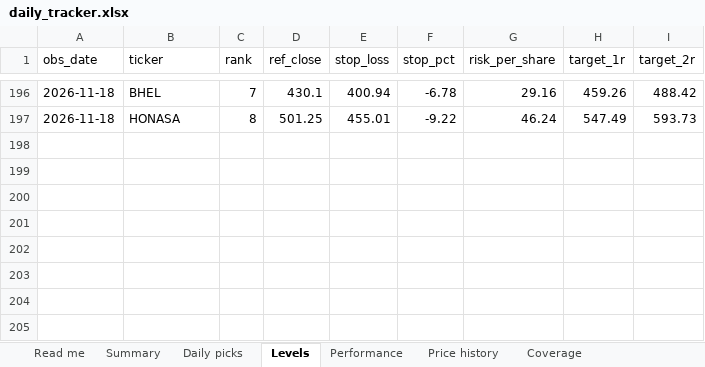
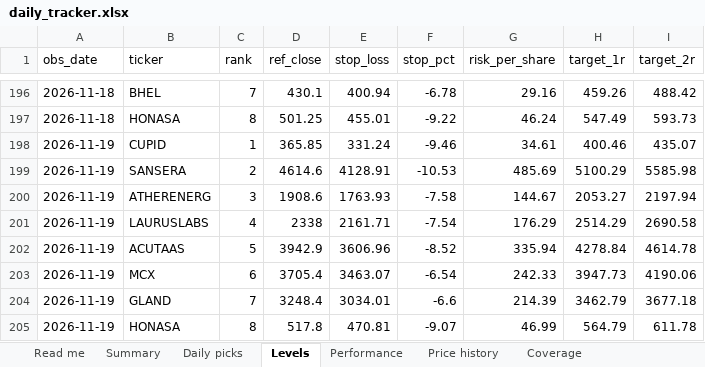
Before and after one commit to compukidsdgp-creator/Swing-trading, an Excel workbook: reports/daily_tracker.xlsx, sheet Levels, drawn as a sheet; only a part is shown, gaps mark what is left out; values as stored, in another font and other column widths than the file's, no borders; the diff names each change by its address in the sheet, - before the commit and + after, or states it on an @@ line.

```diff
--- a/reports/daily_tracker.xlsx (sheet Levels)
+++ b/reports/daily_tracker.xlsx (sheet Levels)
+row 198: 2026-11-19 | CUPID | 1 | 365.85 | 331.24 | -9.46 | 34.61 | 400.46 | 435.07
+row 199: 2026-11-19 | SANSERA | 2 | 4614.6 | 4128.91 | -10.53 | 485.69 | 5100.29 | 5585.98
+row 200: 2026-11-19 | ATHERENERG | 3 | 1908.6 | 1763.93 | -7.58 | 144.67 | 2053.27 | 2197.94
+row 201: 2026-11-19 | LAURUSLABS | 4 | 2338 | 2161.71 | -7.54 | 176.29 | 2514.29 | 2690.58
+row 202: 2026-11-19 | ACUTAAS | 5 | 3942.9 | 3606.96 | -8.52 | 335.94 | 4278.84 | 4614.78
+row 203: 2026-11-19 | MCX | 6 | 3705.4 | 3463.07 | -6.54 | 242.33 | 3947.73 | 4190.06
+row 204: 2026-11-19 | GLAND | 7 | 3248.4 | 3034.01 | -6.6 | 214.39 | 3462.79 | 3677.18
+row 205: 2026-11-19 | HONASA | 8 | 517.8 | 470.81 | -9.07 | 46.99 | 564.79 | 611.78
```
Also changed, not shown: sheet Performance, sheet Price history, sheet Daily picks, sheet Summary, sheet Coverage, sheet Read me, 7 other files.
